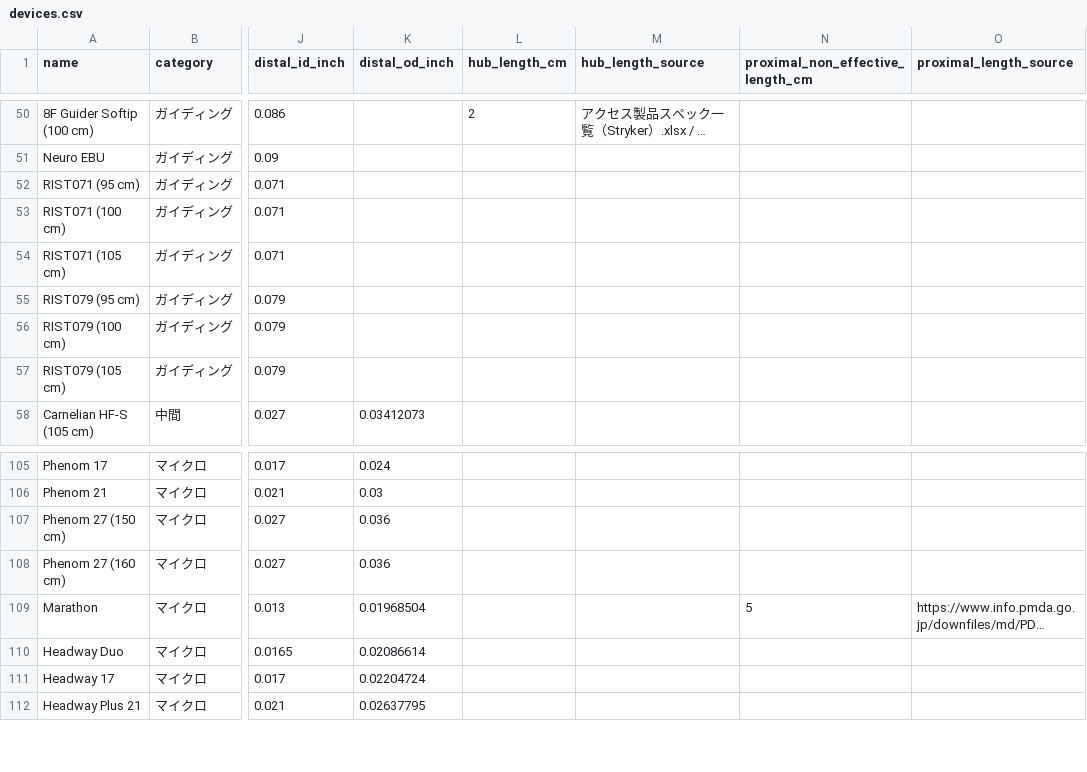
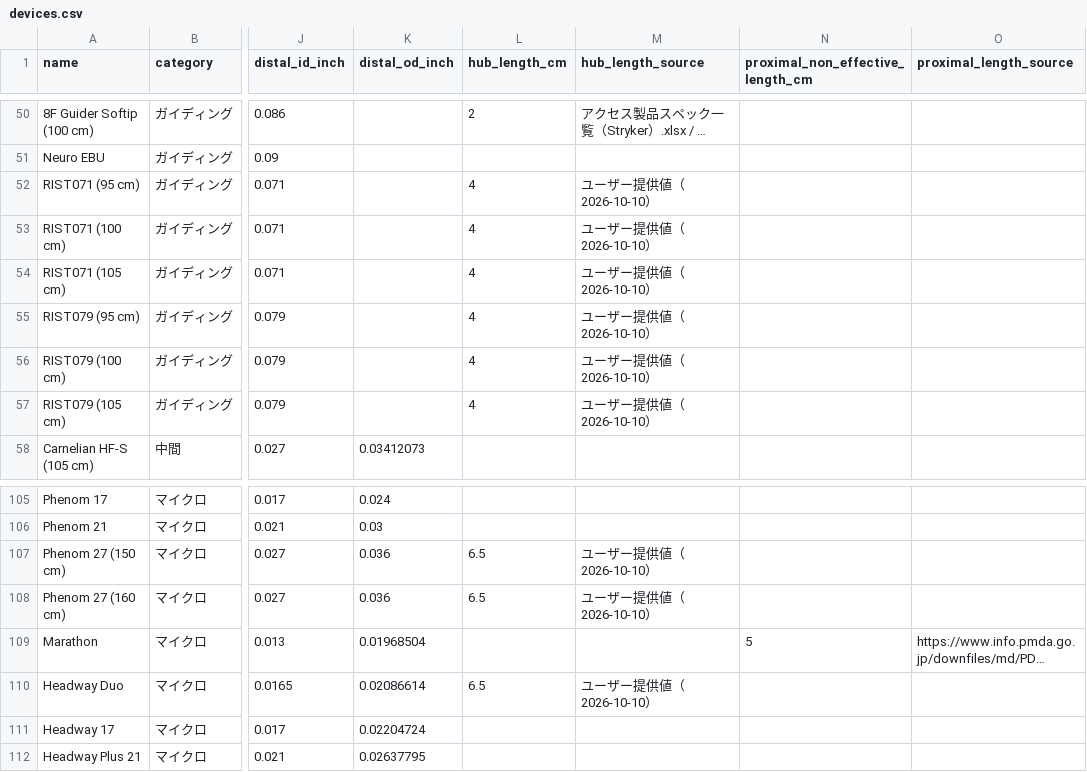
Before and after one commit to venturahighway83/neuro-endo-checker-ver2, a CSV file: packages/device-master/raw/devices.csv, drawn as a sheet; only a part is shown, gaps mark what is left out; long unchanged cells end in …; the diff names each change by its address in the sheet, - before the commit and + after, or states it on an @@ line.

Commit message:
Register user-provided Headway, RIST and Phenom hub lengths

```diff
--- a/packages/device-master/raw/devices.csv
+++ b/packages/device-master/raw/devices.csv
-L52:L57 (hub_length_cm): (empty)
+L52:L57 (hub_length_cm): 4
-M52:M57 (hub_length_source): (empty)
+M52:M57 (hub_length_source): ユーザー提供値（2026-10-10）
-L107:L108 (hub_length_cm): (empty)
+L107:L108 (hub_length_cm): 6.5
-M107:M108 (hub_length_source): (empty)
+M107:M108 (hub_length_source): ユーザー提供値（2026-10-10）
-L110 (hub_length_cm): (empty)
+L110 (hub_length_cm): 6.5
-M110 (hub_length_source): (empty)
+M110 (hub_length_source): ユーザー提供値（2026-10-10）
```
Also changed, not shown: 4 other files.
